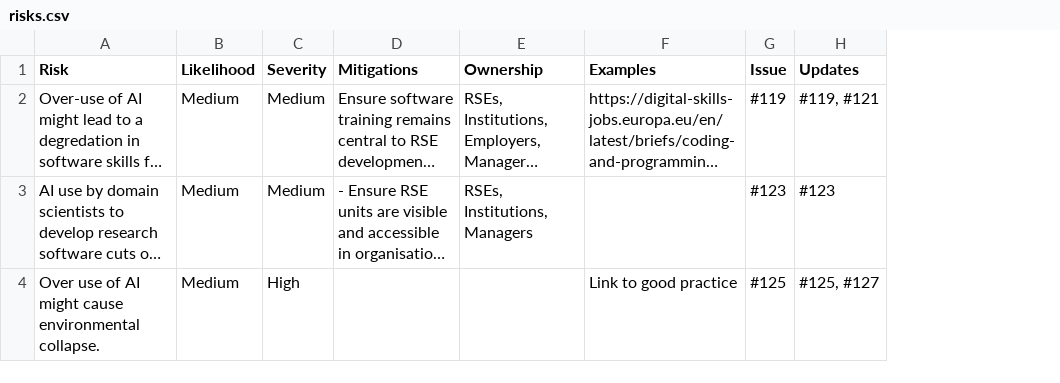
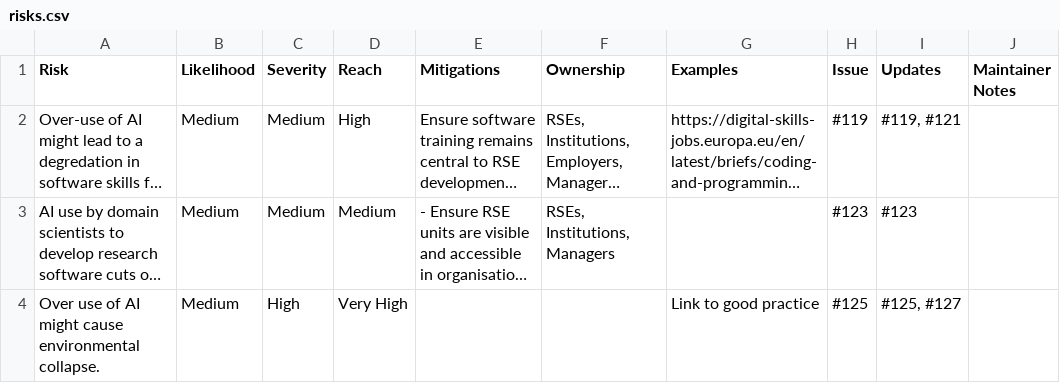
Before and after one commit to jshng-glasgow/SSI-Responsbile-AI-Risk-Register, a CSV file: register/risks.csv, drawn as a sheet; long unchanged cells end in …; the diff names each change by its address in the sheet, - before the commit and + after, or states it on an @@ line.

Commit message:
Expanded categorical fields. Added Maintainer notes. Added 'Reach' field

```diff
--- a/register/risks.csv
+++ b/register/risks.csv
+column D (Reach), rows 2-4: High | Medium | Very High
+column J (Maintainer Notes), empty
```
Also changed, not shown: 10 other files.
